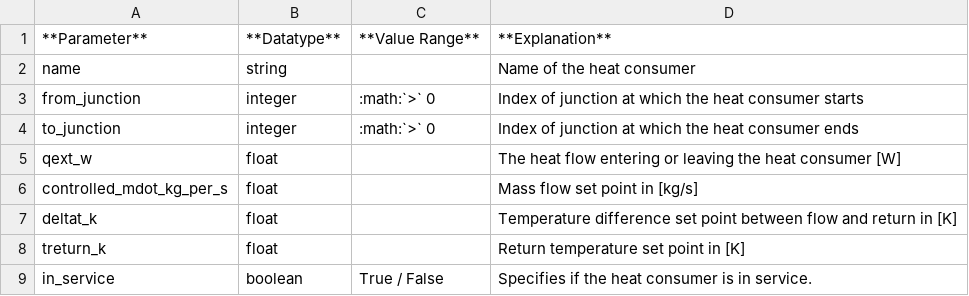
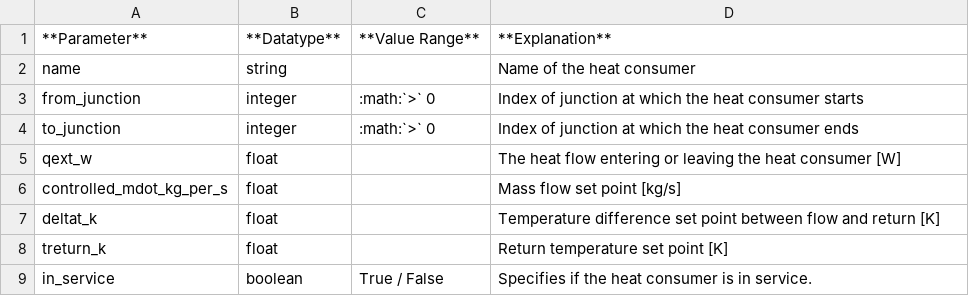
Before and after one commit to e2nIEE/pandapipes, a CSV file: doc/source/components/heat_consumer/heat_consumer_par.csv, drawn as a sheet.

```diff
--- a/doc/source/components/heat_consumer/heat_consumer_par.csv
+++ b/doc/source/components/heat_consumer/heat_consumer_par.csv
@@ -5,5 +5,5 @@ to_junction;integer;:math:`>` 0;Index of junction at which the heat consumer end
 qext_w;float;;The heat flow entering or leaving the heat consumer [W]
-controlled_mdot_kg_per_s;float;;Mass flow set point in [kg/s]
-deltat_k;float;;Temperature difference set point between flow and return in [K]
-treturn_k;float;; Return temperature set point in [K]
+controlled_mdot_kg_per_s;float;;Mass flow set point [kg/s]
+deltat_k;float;;Temperature difference set point between flow and return [K]
+treturn_k;float;;Return temperature set point [K]
 in_service;boolean;True / False;Specifies if the heat consumer is in service.
```
Also changed, not shown: doc/source/components/heat_consumer/heat_consumer_res.csv.
